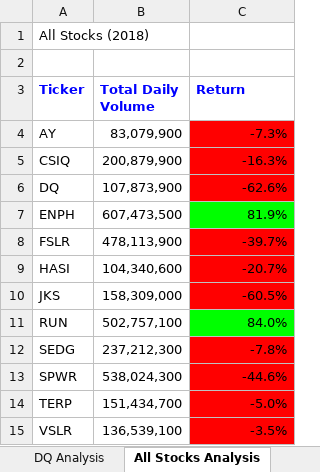
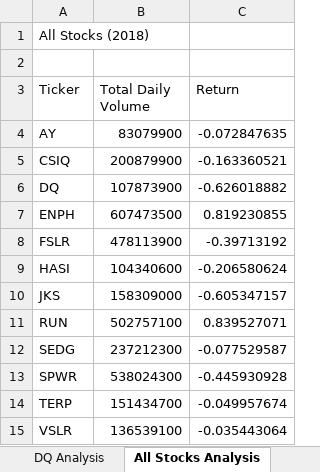
Before and after one commit to MunTHREE/stocks-analysis, an Excel workbook: green_stocks.xlsm, sheet All Stocks Analysis, drawn as a sheet; values as stored, in another font and other column widths than the file's, no borders; charts and pictures not drawn; the diff names each change by its address in the sheet, - before the commit and + after, or states it on an @@ line.

Commit message:
green_stocks.xlsm

```diff
--- a/green_stocks.xlsm (sheet All Stocks Analysis)
+++ b/green_stocks.xlsm (sheet All Stocks Analysis)
@@ A3:C3 bold: on → off, text colour: #0000FF → black @@
-B4 (Total Daily Volume): 83,079,900
+B4 (Total Daily Volume): 83079900
-C4 (Return): -7.3%
+C4 (Return): -0.072847635
-C4:C6 fill: #FF0000
+C4:C6 fill: none
-B5 (Total Daily Volume): 200,879,900
+B5 (Total Daily Volume): 200879900
-C5 (Return): -16.3%
+C5 (Return): -0.163360521
-B6 (Total Daily Volume): 107,873,900
+B6 (Total Daily Volume): 107873900
-C6 (Return): -62.6%
+C6 (Return): -0.626018882
-B7 (Total Daily Volume): 607,473,500
+B7 (Total Daily Volume): 607473500
-C7 (Return): 81.9%
+C7 (Return): 0.819230855
-C7 fill: #00FF00
+C7 fill: none
-B8 (Total Daily Volume): 478,113,900
+B8 (Total Daily Volume): 478113900
-C8 (Return): -39.7%
+C8 (Return): -0.39713192
-C8:C10 fill: #FF0000
+C8:C10 fill: none
-B9 (Total Daily Volume): 104,340,600
+B9 (Total Daily Volume): 104340600
-C9 (Return): -20.7%
+C9 (Return): -0.206580624
-B10 (Total Daily Volume): 158,309,000
+B10 (Total Daily Volume): 158309000
-C10 (Return): -60.5%
+C10 (Return): -0.605347157
-B11 (Total Daily Volume): 502,757,100
+B11 (Total Daily Volume): 502757100
-C11 (Return): 84.0%
+C11 (Return): 0.839527071
-C11 fill: #00FF00
+C11 fill: none
-B12 (Total Daily Volume): 237,212,300
+B12 (Total Daily Volume): 237212300
-C12 (Return): -7.8%
+C12 (Return): -0.077529587
-C12:C15 fill: #FF0000
+C12:C15 fill: none
-B13 (Total Daily Volume): 538,024,300
+B13 (Total Daily Volume): 538024300
-C13 (Return): -44.6%
+C13 (Return): -0.445930928
-B14 (Total Daily Volume): 151,434,700
+B14 (Total Daily Volume): 151434700
-C14 (Return): -5.0%
+C14 (Return): -0.049957674
-B15 (Total Daily Volume): 136,539,100
+B15 (Total Daily Volume): 136539100
-C15 (Return): -3.5%
+C15 (Return): -0.035443064
```
Also changed, not shown: sheet DQ Analysis, other sheet tabs, charts or pictures.
